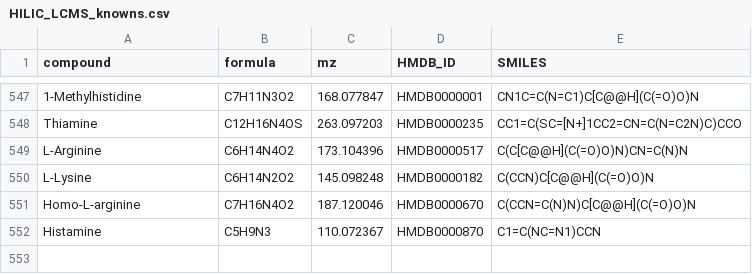
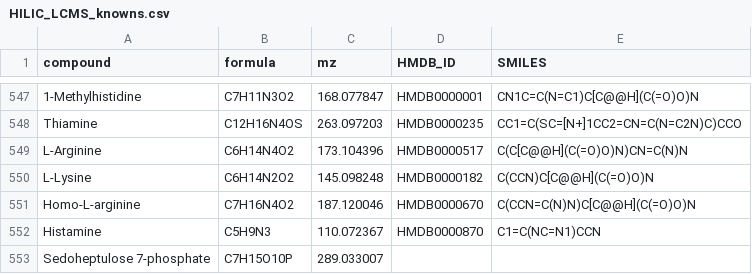
Before and after one commit to weilandtd/flux-transfomer, a CSV file: data/HILIC_LCMS_knowns.csv, drawn as a sheet; only a part is shown, gaps mark what is left out; the diff names each change by its address in the sheet, - before the commit and + after, or states it on an @@ line.

```diff
--- a/data/HILIC_LCMS_knowns.csv
+++ b/data/HILIC_LCMS_knowns.csv
+row 553: Sedoheptulose 7-phosphate | C7H15O10P | 289.033007
```
Also changed, not shown: models/atomistic/I_orientalis/I_orientalis_experiment_mapping.csv, models/atomistic/I_orientalis/I_orientalis_mapping.csv, 6 other files.
